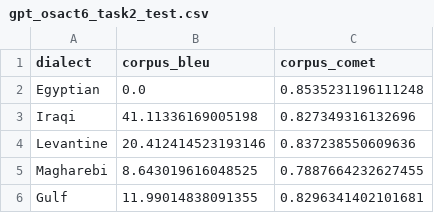
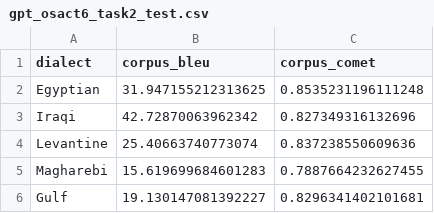
Before and after one commit to syntaxshill/arabic_dialect_mt, a CSV file: metrics/gpt_osact6_task2_test.csv, drawn as a sheet.

```diff
--- a/metrics/gpt_osact6_task2_test.csv
+++ b/metrics/gpt_osact6_task2_test.csv
@@ -1,6 +1,6 @@
 dialect,corpus_bleu,corpus_comet
-Egyptian,0.0,0.8535231196111248
-Iraqi,41.11336169005198,0.827349316132696
-Levantine,20.412414523193146,0.837238550609636
-Magharebi,8.643019616048525,0.7887664232627455
-Gulf,11.99014838091355,0.8296341402101681
+Egyptian,31.947155212313625,0.8535231196111248
+Iraqi,42.72870063962342,0.827349316132696
+Levantine,25.40663740773074,0.837238550609636
+Magharebi,15.619699684601283,0.7887664232627455
+Gulf,19.130147081392227,0.8296341402101681
```
Also changed, not shown: metrics/aya_osact6_task2_test.csv, metrics/gemini_osact6_task2_test.csv, 1 other file.
